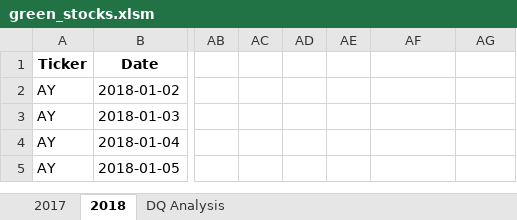
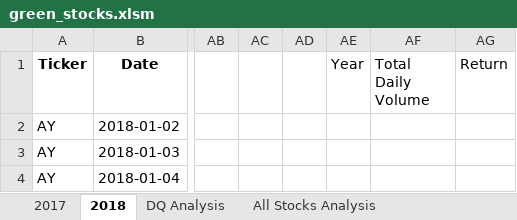
Before and after one commit to jburs/stock-analysis, an Excel workbook: green_stocks.xlsm, sheet 2018, drawn as a sheet; only a part is shown, gaps mark what is left out; the shorter side is filled out with more unchanged rows; values as stored, in another font and other column widths than the file's, no borders; the diff names each change by its address in the sheet, - before the commit and + after, or states it on an @@ line.

Commit message:
Updated formatting and VBA code
basic All Stocks Analysis page added

```diff
--- a/green_stocks.xlsm (sheet 2018)
+++ b/green_stocks.xlsm (sheet 2018)
+sheet tab: All Stocks Analysis
-AE1: (empty)
+AE1: Year
-AF1: (empty)
+AF1: Total Daily Volume
-AG1: (empty)
+AG1: Return
```
Also changed, not shown: sheet DQ Analysis.
